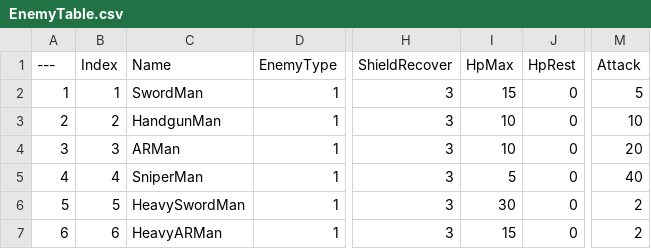
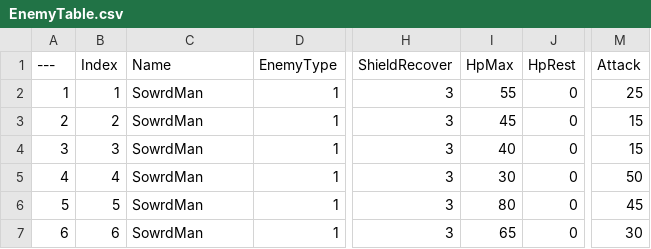
Before and after one commit to DonutFedy/ProjectTPS, a CSV file: Data/EnemyTable.csv, drawn as a sheet; only a part is shown, gaps mark what is left out; the diff names each change by its address in the sheet, - before the commit and + after, or states it on an @@ line.

```diff
--- a/Data/EnemyTable.csv
+++ b/Data/EnemyTable.csv
-C2 (Name): SwordMan
+C2 (Name): SowrdMan
-I2 (HpMax): 15
+I2 (HpMax): 55
-M2 (Attack): 5
+M2 (Attack): 25
-C3 (Name): HandgunMan
+C3 (Name): SowrdMan
-I3 (HpMax): 10
+I3 (HpMax): 45
-M3 (Attack): 10
+M3 (Attack): 15
-C4 (Name): ARMan
+C4 (Name): SowrdMan
-I4 (HpMax): 10
+I4 (HpMax): 40
-M4 (Attack): 20
+M4 (Attack): 15
-C5 (Name): SniperMan
+C5 (Name): SowrdMan
-I5 (HpMax): 5
+I5 (HpMax): 30
-M5 (Attack): 40
+M5 (Attack): 50
-C6 (Name): HeavySwordMan
+C6 (Name): SowrdMan
-I6 (HpMax): 30
+I6 (HpMax): 80
-M6 (Attack): 2
+M6 (Attack): 45
-C7 (Name): HeavyARMan
+C7 (Name): SowrdMan
-I7 (HpMax): 15
+I7 (HpMax): 65
-M7 (Attack): 2
+M7 (Attack): 30
```
Also changed, not shown: Data/StageTable.csv, 1 other file.
